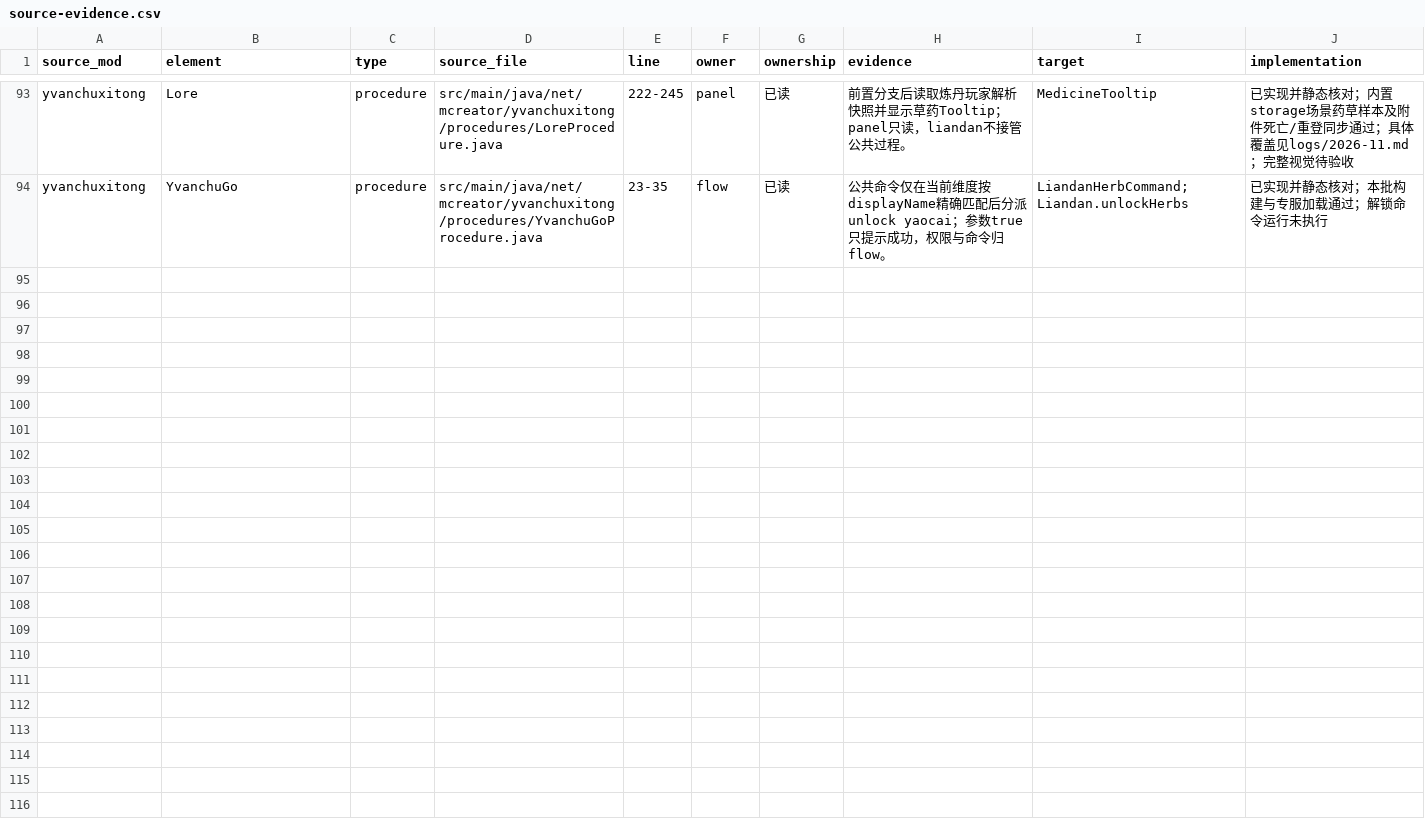
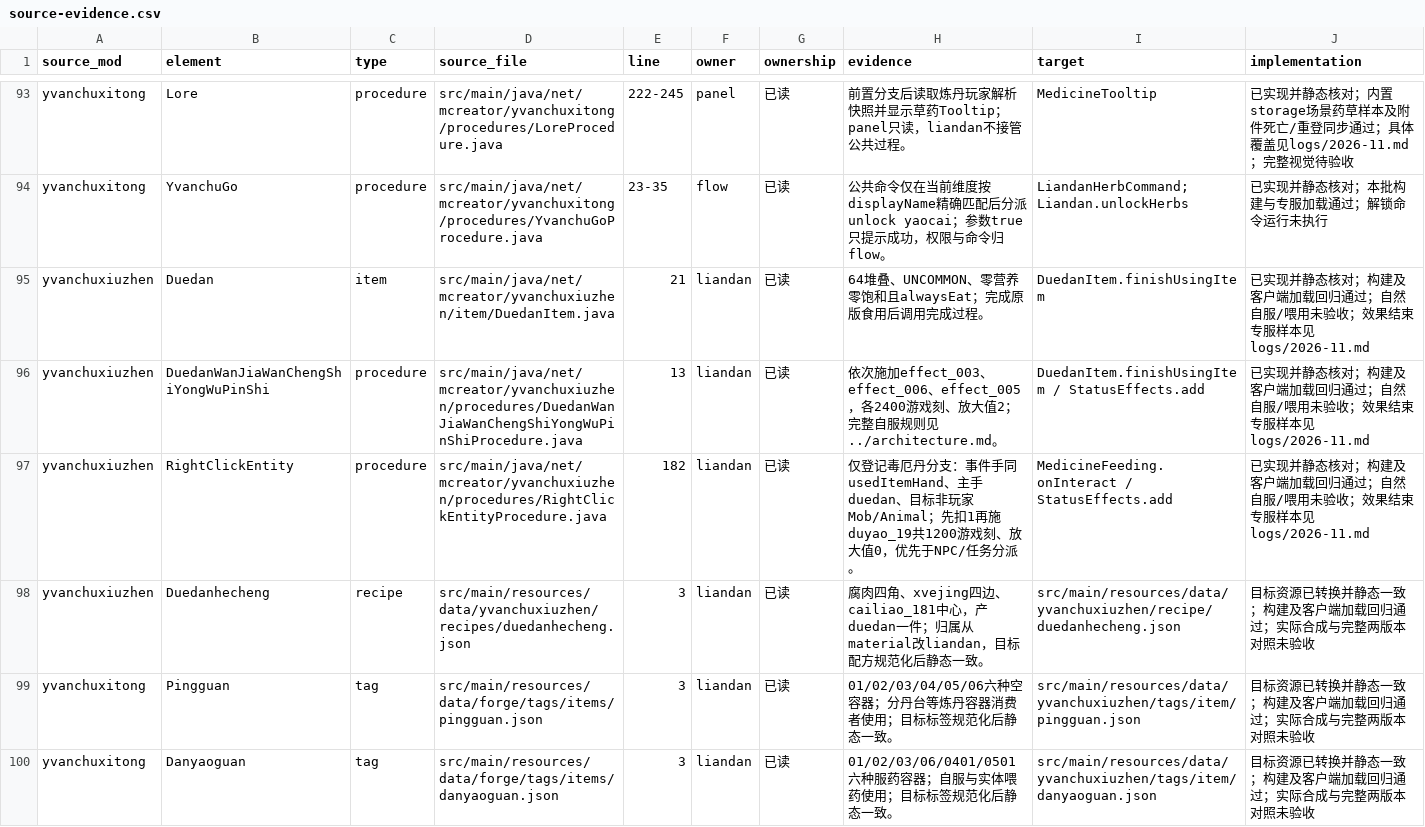
Before and after one commit to Shane77ly/yvanchuxiuzhen-1.21.1, a CSV file: docs/systems/liandan/ledger/source-evidence.csv, drawn as a sheet; only a part is shown, gaps mark what is left out; the diff covers the shown part only.

Commit message:
feat: port poison pill use and effect endings

```diff
--- a/docs/systems/liandan/ledger/source-evidence.csv
+++ b/docs/systems/liandan/ledger/source-evidence.csv
@@ -94 +94,7 @@ yvanchuxitong,Lore,procedure,src/main/java/net/mcreator/yvanchuxitong/procedures
 yvanchuxitong,YvanchuGo,procedure,src/main/java/net/mcreator/yvanchuxitong/procedures/YvanchuGoProcedure.java,23-35,flow,已读,公共命令仅在当前维度按displayName精确匹配后分派unlock yaocai；参数true只提示成功，权限与命令归flow。,LiandanHerbCommand;Liandan.unlockHerbs,已实现并静态核对；本批构建与专服加载通过；解锁命令运行未执行
+yvanchuxiuzhen,Duedan,item,src/main/java/net/mcreator/yvanchuxiuzhen/item/DuedanItem.java,21,liandan,已读,64堆叠、UNCOMMON、零营养零饱和且alwaysEat；完成原版食用后调用完成过程。,DuedanItem.finishUsingItem,已实现并静态核对；构建及客户端加载回归通过；自然自服/喂用未验收；效果结束专服样本见logs/2026-11.md
+yvanchuxiuzhen,DuedanWanJiaWanChengShiYongWuPinShi,procedure,src/main/java/net/mcreator/yvanchuxiuzhen/procedures/DuedanWanJiaWanChengShiYongWuPinShiProcedure.java,13,liandan,已读,依次施加effect_003、effect_006、effect_005，各2400游戏刻、放大值2；完整自服规则见../architecture.md。,DuedanItem.finishUsingItem / StatusEffects.add,已实现并静态核对；构建及客户端加载回归通过；自然自服/喂用未验收；效果结束专服样本见logs/2026-11.md
+yvanchuxiuzhen,RightClickEntity,procedure,src/main/java/net/mcreator/yvanchuxiuzhen/procedures/RightClickEntityProcedure.java,182,liandan,已读,仅登记毒厄丹分支：事件手同usedItemHand、主手duedan、目标非玩家Mob/Animal；先扣1再施duyao_19共1200游戏刻、放大值0，优先于NPC/任务分派。,MedicineFeeding.onInteract / StatusEffects.add,已实现并静态核对；构建及客户端加载回归通过；自然自服/喂用未验收；效果结束专服样本见logs/2026-11.md
+yvanchuxiuzhen,Duedanhecheng,recipe,src/main/resources/data/yvanchuxiuzhen/recipes/duedanhecheng.json,3,liandan,已读,腐肉四角、xvejing四边、cailiao_181中心，产duedan一件；归属从material改liandan，目标配方规范化后静态一致。,src/main/resources/data/yvanchuxiuzhen/recipe/duedanhecheng.json,目标资源已转换并静态一致；构建及客户端加载回归通过；实际合成与完整两版本对照未验收
+yvanchuxitong,Pingguan,tag,src/main/resources/data/forge/tags/items/pingguan.json,3,liandan,已读,01/02/03/04/05/06六种空容器；分丹台等炼丹容器消费者使用；目标标签规范化后静态一致。,src/main/resources/data/yvanchuxiuzhen/tags/item/pingguan.json,目标资源已转换并静态一致；构建及客户端加载回归通过；实际合成与完整两版本对照未验收
+yvanchuxitong,Danyaoguan,tag,src/main/resources/data/forge/tags/items/danyaoguan.json,3,liandan,已读,01/02/03/06/0401/0501六种服药容器；自服与实体喂药使用；目标标签规范化后静态一致。,src/main/resources/data/yvanchuxiuzhen/tags/item/danyaoguan.json,目标资源已转换并静态一致；构建及客户端加载回归通过；实际合成与完整两版本对照未验收
```
Also changed, not shown: 5 added rows elsewhere in this file, docs/reference/conversion/factory_overrides.csv, docs/reference/legacy/inventory/module_dependencies.csv, 27 other files.
